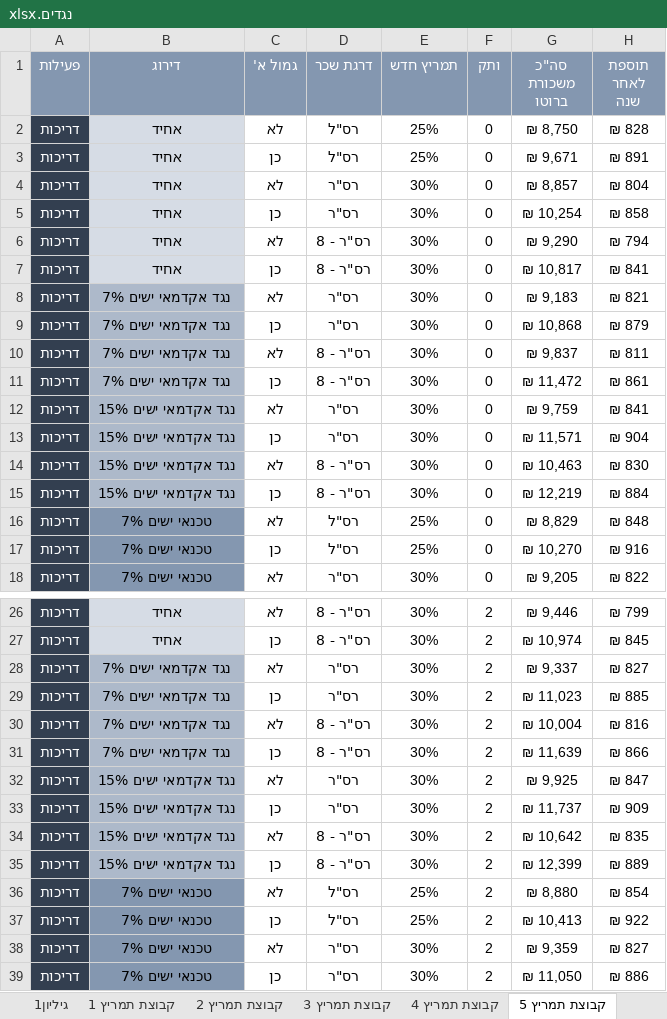
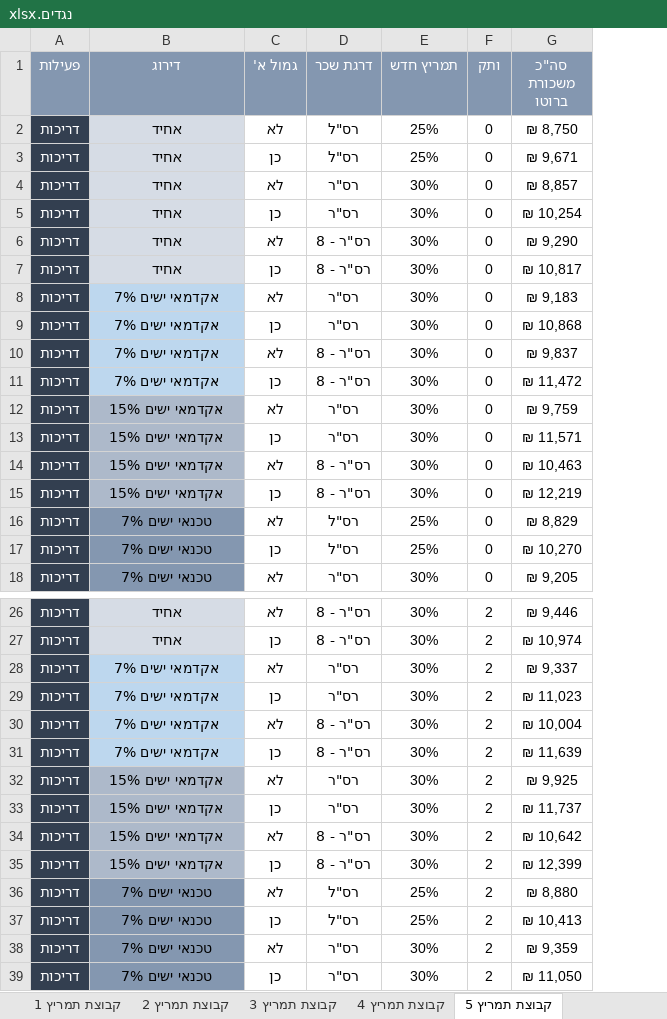
Before and after one commit to hilanoam/salary-book, an Excel workbook: נגדים.xlsx, sheet קבוצת תמריץ 5, drawn as a sheet; only a part is shown, gaps mark what is left out; values as stored, in another font and other column widths than the file's, no borders; the diff covers the shown part only; the diff names each change by its address in the sheet, - before the commit and + after, or states it on an @@ line.

```diff
--- a/נגדים.xlsx (sheet קבוצת תמריץ 5)
+++ b/נגדים.xlsx (sheet קבוצת תמריץ 5)
-sheet tab: גיליון1
-column H (תוספת לאחר שנה), rows 2-18: ₪ 828 | ₪ 891 | ₪ 804 | ₪ 858 | ₪ 794 | ₪ 841 | ₪ 821 | ₪ 879 | ₪ 811 | ₪ 861 | ₪ 841 | ₪ 904 | ₪ 830 | ₪ 884 | ₪ 848 | ₪ 916 | ₪ 822; rows 26-39: ₪ 799 | ₪ 845 | ₪ 827 | ₪ 885 | ₪ 816 | ₪ 866 | ₪ 847 | ₪ 909 | ₪ 835 | ₪ 889 | ₪ 854 | ₪ 922 | ₪ 827 | ₪ 886
-B8:B11 (דירוג): נגד אקדמאי ישים 7%
+B8:B11 (דירוג): אקדמאי ישים 7%
-B8:B11 fill: #ADB9CA
+B8:B11 fill: #BDD7EE
-B12:B15 (דירוג): נגד אקדמאי ישים 15%
+B12:B15 (דירוג): אקדמאי ישים 15%
-B28:B31 (דירוג): נגד אקדמאי ישים 7%
+B28:B31 (דירוג): אקדמאי ישים 7%
-B28:B31 fill: #ADB9CA
+B28:B31 fill: #BDD7EE
-B32:B35 (דירוג): נגד אקדמאי ישים 15%
+B32:B35 (דירוג): אקדמאי ישים 15%
```
Also changed, not shown: 176 edited cells and cell formats elsewhere in this sheet, sheet קבוצת תמריץ 8, sheet קבוצת תמריץ 7, sheet קבוצת תמריץ 6, sheet קבוצת תמריץ 3, sheet קבוצת תמריץ 4, sheet קבוצת תמריץ 1, 1 more sheet, hidden cells, משפטנים.xlsx, רפק.xlsx, 23 other files.
